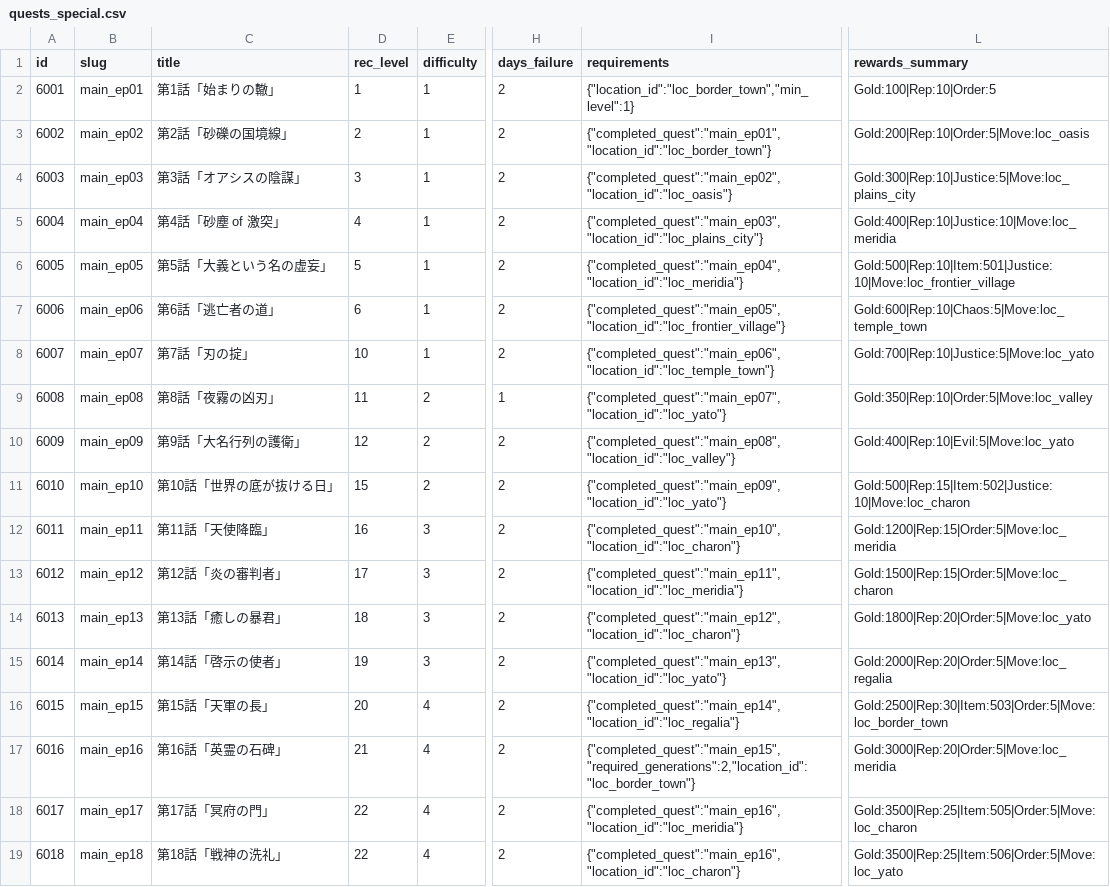
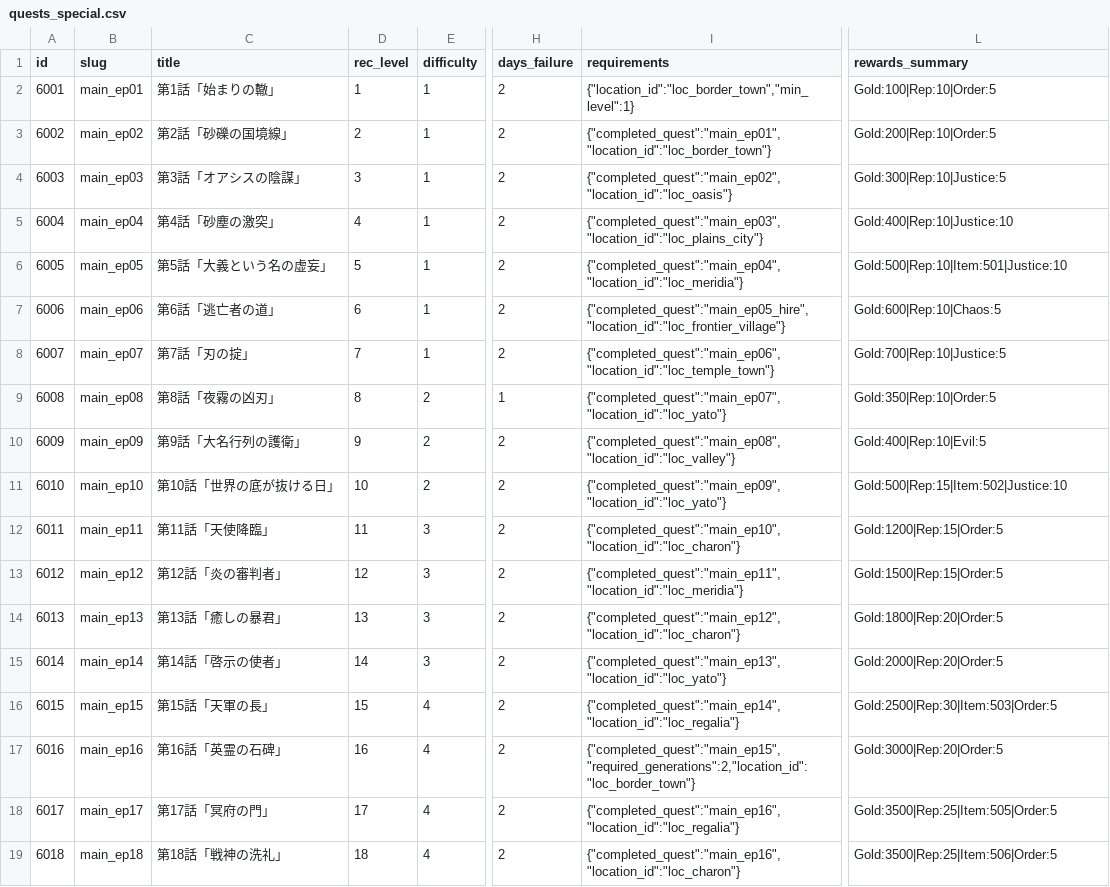
Before and after one commit to kiyoshikitamura/code-wirth-dawn, a CSV file: src/data/csv/quests_special.csv, drawn as a sheet; only a part is shown, gaps mark what is left out; the diff covers the shown part only; the diff names each change by its address in the sheet, - before the commit and + after, or states it on an @@ line.

```diff
--- a/src/data/csv/quests_special.csv
+++ b/src/data/csv/quests_special.csv
-L3 (rewards_summary): Gold:200|Rep:10|Order:5|Move:loc_oasis
+L3 (rewards_summary): Gold:200|Rep:10|Order:5
-L4 (rewards_summary): Gold:300|Rep:10|Justice:5|Move:loc_plains_city
+L4 (rewards_summary): Gold:300|Rep:10|Justice:5
-C5 (title): 第4話「砂塵 of 激突」
+C5 (title): 第4話「砂塵の激突」
-L5 (rewards_summary): Gold:400|Rep:10|Justice:10|Move:loc_meridia
+L5 (rewards_summary): Gold:400|Rep:10|Justice:10
-L6 (rewards_summary): Gold:500|Rep:10|Item:501|Justice:10|Move:loc_frontier_village
+L6 (rewards_summary): Gold:500|Rep:10|Item:501|Justice:10
-I7 (requirements): {"completed_quest":"main_ep05","location_id":"loc_frontier_village"}
+I7 (requirements): {"completed_quest":"main_ep05_hire","location_id":"loc_frontier_village"}
-L7 (rewards_summary): Gold:600|Rep:10|Chaos:5|Move:loc_temple_town
+L7 (rewards_summary): Gold:600|Rep:10|Chaos:5
-D8 (rec_level): 10
+D8 (rec_level): 7
-L8 (rewards_summary): Gold:700|Rep:10|Justice:5|Move:loc_yato
+L8 (rewards_summary): Gold:700|Rep:10|Justice:5
-D9 (rec_level): 11
+D9 (rec_level): 8
-L9 (rewards_summary): Gold:350|Rep:10|Order:5|Move:loc_valley
+L9 (rewards_summary): Gold:350|Rep:10|Order:5
-D10 (rec_level): 12
+D10 (rec_level): 9
-L10 (rewards_summary): Gold:400|Rep:10|Evil:5|Move:loc_yato
+L10 (rewards_summary): Gold:400|Rep:10|Evil:5
-D11 (rec_level): 15
+D11 (rec_level): 10
-L11 (rewards_summary): Gold:500|Rep:15|Item:502|Justice:10|Move:loc_charon
+L11 (rewards_summary): Gold:500|Rep:15|Item:502|Justice:10
-D12 (rec_level): 16
+D12 (rec_level): 11
-L12 (rewards_summary): Gold:1200|Rep:15|Order:5|Move:loc_meridia
+L12 (rewards_summary): Gold:1200|Rep:15|Order:5
-D13 (rec_level): 17
+D13 (rec_level): 12
-L13 (rewards_summary): Gold:1500|Rep:15|Order:5|Move:loc_charon
+L13 (rewards_summary): Gold:1500|Rep:15|Order:5
-D14 (rec_level): 18
+D14 (rec_level): 13
-L14 (rewards_summary): Gold:1800|Rep:20|Order:5|Move:loc_yato
+L14 (rewards_summary): Gold:1800|Rep:20|Order:5
-D15 (rec_level): 19
+D15 (rec_level): 14
-L15 (rewards_summary): Gold:2000|Rep:20|Order:5|Move:loc_regalia
+L15 (rewards_summary): Gold:2000|Rep:20|Order:5
-D16 (rec_level): 20
+D16 (rec_level): 15
-L16 (rewards_summary): Gold:2500|Rep:30|Item:503|Order:5|Move:loc_border_town
+L16 (rewards_summary): Gold:2500|Rep:30|Item:503|Order:5
-D17 (rec_level): 21
+D17 (rec_level): 16
-L17 (rewards_summary): Gold:3000|Rep:20|Order:5|Move:loc_meridia
+L17 (rewards_summary): Gold:3000|Rep:20|Order:5
-D18 (rec_level): 22
+D18 (rec_level): 17
-I18 (requirements): {"completed_quest":"main_ep16","location_id":"loc_meridia"}
+I18 (requirements): {"completed_quest":"main_ep16","location_id":"loc_regalia"}
-L18 (rewards_summary): Gold:3500|Rep:25|Item:505|Order:5|Move:loc_charon
+L18 (rewards_summary): Gold:3500|Rep:25|Item:505|Order:5
-D19 (rec_level): 22
+D19 (rec_level): 18
-L19 (rewards_summary): Gold:3500|Rep:25|Item:506|Order:5|Move:loc_yato
+L19 (rewards_summary): Gold:3500|Rep:25|Item:506|Order:5
```
Also changed, not shown: 1 added row and 3 edited cells elsewhere in this file, src/data/csv/quests.csv, 21 other files.
